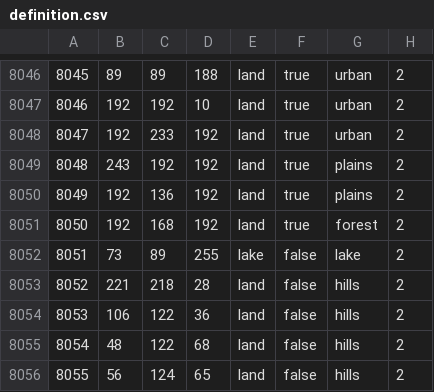
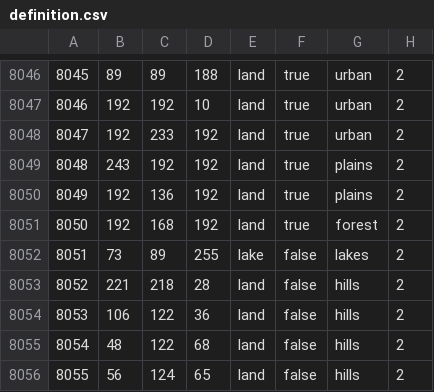
Before and after one commit to battleskorpion/nadivided-dev, a CSV file: map/definition.csv, drawn as a sheet; only a part is shown, gaps mark what is left out.

Commit message:
Update definition.csv

```diff
--- a/map/definition.csv
+++ b/map/definition.csv
@@ -8051,3 +8051,3 @@
 8050;192;168;192;land;true;forest;2
-8051;73;89;255;lake;false;lake;2
+8051;73;89;255;lake;false;lakes;2
 8052;221;218;28;land;false;hills;2
```
